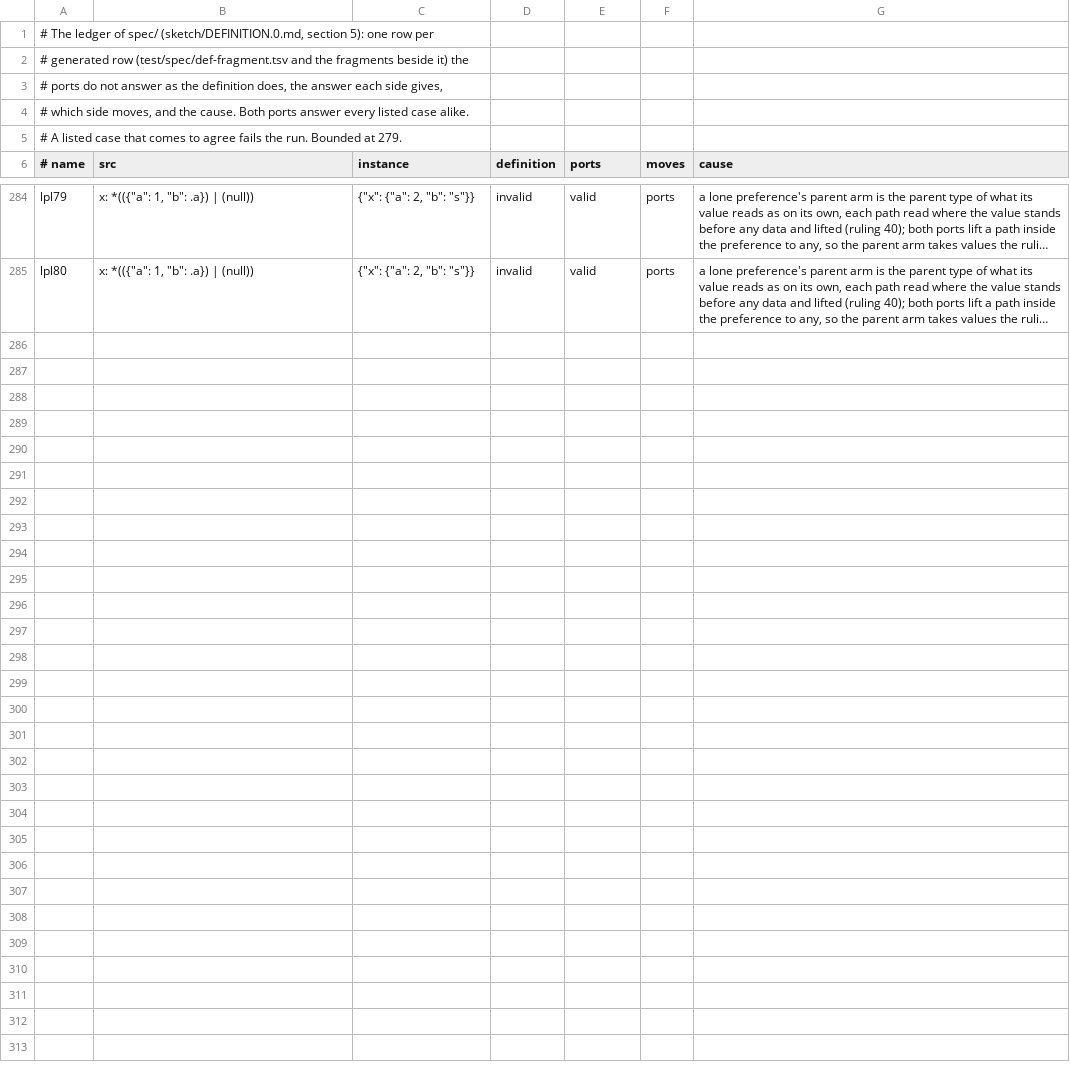
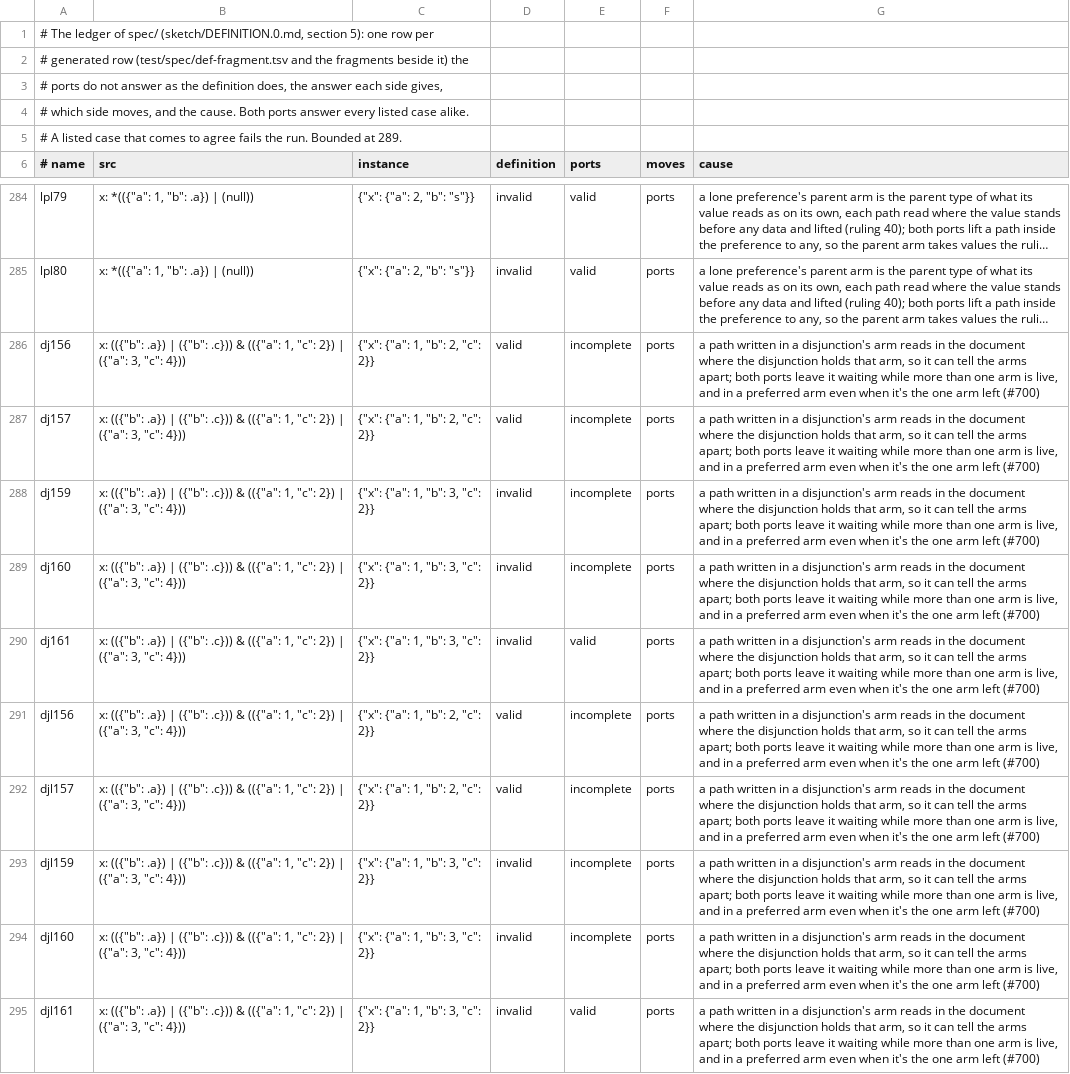
Before and after one commit to aontu-lang/aontu, a TSV file: spec/ledger.tsv, drawn as a sheet; only a part is shown, gaps mark what is left out; long unchanged cells end in …; the diff names each change by its address in the sheet, - before the commit and + after, or states it on an @@ line.

```diff
--- a/spec/ledger.tsv
+++ b/spec/ledger.tsv
-A5 (# name): …Bounded at 279.
+A5 (# name): …Bounded at 289.
+row 286: dj156 | x: (({"b": .a}) | ({"b": .c})) & (({"a": 1, "c": 2}) | ({"a": 3, "c": 4})) | {"x": {"a": 1, "b": 2, "c": 2}} | valid | incomplete | ports | a path written in a disjunction's arm reads in the document where the disjunction holds that arm, so it can tell the arms apart; both ports leave it waiting while more than one arm is live, and in a preferred arm even when it's the one arm left (#700)
+row 287: dj157 | x: (({"b": .a}) | ({"b": .c})) & (({"a": 1, "c": 2}) | ({"a": 3, "c": 4})) | {"x": {"a": 1, "b": 2, "c": 2}} | valid | incomplete | ports | a path written in a disjunction's arm reads in the document where the disjunction holds that arm, so it can tell the arms apart; both ports leave it waiting while more than one arm is live, and in a preferred arm even when it's the one arm left (#700)
+row 288: dj159 | x: (({"b": .a}) | ({"b": .c})) & (({"a": 1, "c": 2}) | ({"a": 3, "c": 4})) | {"x": {"a": 1, "b": 3, "c": 2}} | invalid | incomplete | ports | a path written in a disjunction's arm reads in the document where the disjunction holds that arm, so it can tell the arms apart; both ports leave it waiting while more than one arm is live, and in a preferred arm even when it's the one arm left (#700)
+row 289: dj160 | x: (({"b": .a}) | ({"b": .c})) & (({"a": 1, "c": 2}) | ({"a": 3, "c": 4})) | {"x": {"a": 1, "b": 3, "c": 2}} | invalid | incomplete | ports | a path written in a disjunction's arm reads in the document where the disjunction holds that arm, so it can tell the arms apart; both ports leave it waiting while more than one arm is live, and in a preferred arm even when it's the one arm left (#700)
+row 290: dj161 | x: (({"b": .a}) | ({"b": .c})) & (({"a": 1, "c": 2}) | ({"a": 3, "c": 4})) | {"x": {"a": 1, "b": 3, "c": 2}} | invalid | valid | ports | a path written in a disjunction's arm reads in the document where the disjunction holds that arm, so it can tell the arms apart; both ports leave it waiting while more than one arm is live, and in a preferred arm even when it's the one arm left (#700)
+row 291: djl156 | x: (({"b": .a}) | ({"b": .c})) & (({"a": 1, "c": 2}) | ({"a": 3, "c": 4})) | {"x": {"a": 1, "b": 2, "c": 2}} | valid | incomplete | ports | a path written in a disjunction's arm reads in the document where the disjunction holds that arm, so it can tell the arms apart; both ports leave it waiting while more than one arm is live, and in a preferred arm even when it's the one arm left (#700)
+row 292: djl157 | x: (({"b": .a}) | ({"b": .c})) & (({"a": 1, "c": 2}) | ({"a": 3, "c": 4})) | {"x": {"a": 1, "b": 2, "c": 2}} | valid | incomplete | ports | a path written in a disjunction's arm reads in the document where the disjunction holds that arm, so it can tell the arms apart; both ports leave it waiting while more than one arm is live, and in a preferred arm even when it's the one arm left (#700)
+row 293: djl159 | x: (({"b": .a}) | ({"b": .c})) & (({"a": 1, "c": 2}) | ({"a": 3, "c": 4})) | {"x": {"a": 1, "b": 3, "c": 2}} | invalid | incomplete | ports | a path written in a disjunction's arm reads in the document where the disjunction holds that arm, so it can tell the arms apart; both ports leave it waiting while more than one arm is live, and in a preferred arm even when it's the one arm left (#700)
+row 294: djl160 | x: (({"b": .a}) | ({"b": .c})) & (({"a": 1, "c": 2}) | ({"a": 3, "c": 4})) | {"x": {"a": 1, "b": 3, "c": 2}} | invalid | incomplete | ports | a path written in a disjunction's arm reads in the document where the disjunction holds that arm, so it can tell the arms apart; both ports leave it waiting while more than one arm is live, and in a preferred arm even when it's the one arm left (#700)
+row 295: djl161 | x: (({"b": .a}) | ({"b": .c})) & (({"a": 1, "c": 2}) | ({"a": 3, "c": 4})) | {"x": {"a": 1, "b": 3, "c": 2}} | invalid | valid | ports | a path written in a disjunction's arm reads in the document where the disjunction holds that arm, so it can tell the arms apart; both ports leave it waiting while more than one arm is live, and in a preferred arm even when it's the one arm left (#700)
```
Also changed, not shown: 10 other files.
